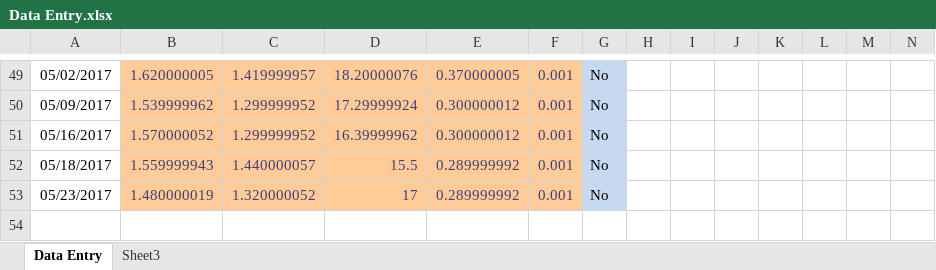
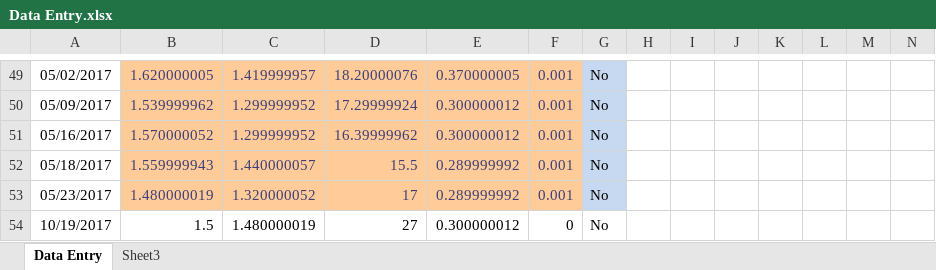
Before and after one commit to upulg/BRCTool, an Excel workbook: demo-water-reader-master/data/Data Entry.xlsx, sheet Data Entry, drawn as a sheet; only a part is shown, gaps mark what is left out; values as stored, in another font and other column widths than the file's, no borders; rows hold the shown columns only; the diff names each change by its address in the sheet, - before the commit and + after, or states it on an @@ line.

```diff
--- a/demo-water-reader-master/data/Data Entry.xlsx (sheet Data Entry)
+++ b/demo-water-reader-master/data/Data Entry.xlsx (sheet Data Entry)
+row 54: 10/19/2017 | 1.5 | 1.480000019 | 27 | 0.300000012 | 0 | No
```
Also changed, not shown: 8 other files.
